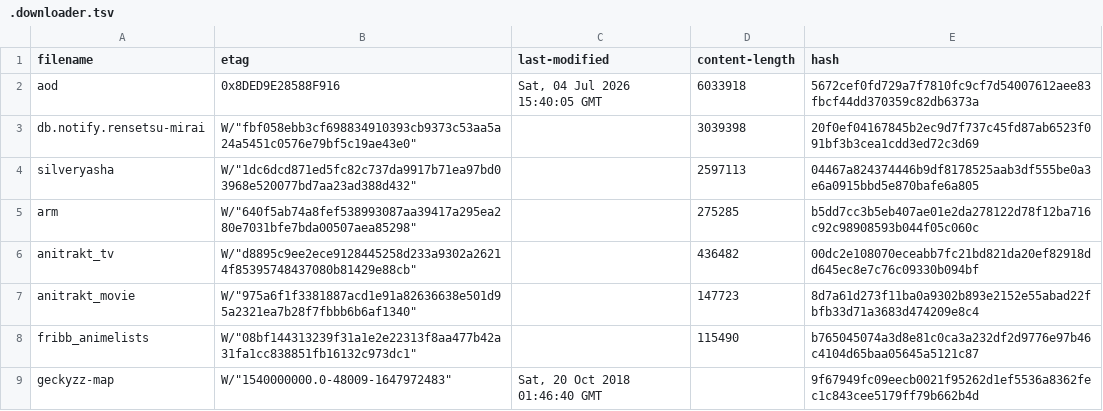
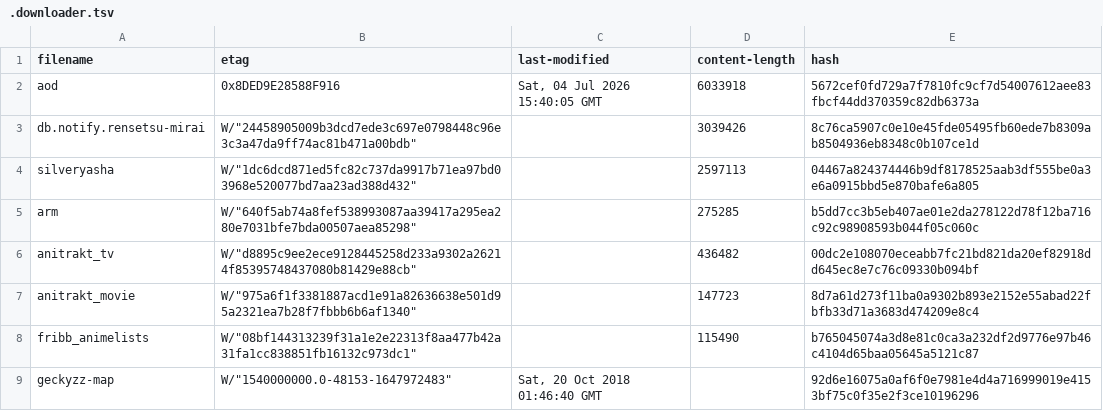
Before and after one commit to nattadasu/animeApi, a TSV file: database/raw/.downloader.tsv, drawn as a sheet.

```diff
--- a/database/raw/.downloader.tsv
+++ b/database/raw/.downloader.tsv
@@ -2,3 +2,3 @@ filename	etag	last-modified	content-length	hash
 aod	"0x8DED9E28588F916"	Sat, 04 Jul 2026 15:40:05 GMT	6033918	5672cef0fd729a7f7810fc9cf7d54007612aee83fbcf44dd370359c82db6373a
-db.notify.rensetsu-mirai	W/"fbf058ebb3cf698834910393cb9373c53aa5a24a5451c0576e79bf5c19ae43e0"		3039398	20f0ef04167845b2ec9d7f737c45fd87ab6523f091bf3b3cea1cdd3ed72c3d69
+db.notify.rensetsu-mirai	W/"24458905009b3dcd7ede3c697e0798448c96e3c3a47da9ff74ac81b471a00bdb"		3039426	8c76ca5907c0e10e45fde05495fb60ede7b8309ab8504936eb8348c0b107ce1d
 silveryasha	W/"1dc6dcd871ed5fc82c737da9917b71ea97bd03968e520077bd7aa23ad388d432"		2597113	04467a824374446b9df8178525aab3df555be0a3e6a0915bbd5e870bafe6a805
@@ -8,2 +8,2 @@ anitrakt_movie	W/"975a6f1f3381887acd1e91a82636638e501d95a2321ea7b28f7fbbb6b6af13
 fribb_animelists	W/"08bf144313239f31a1e2e22313f8aa477b42a31fa1cc838851fb16132c973dc1"		115490	b765045074a3d8e81c0ca3a232df2d9776e97b46c4104d65baa05645a5121c87
-geckyzz-map	W/"1540000000.0-48009-1647972483"	Sat, 20 Oct 2018 01:46:40 GMT		9f67949fc09eecb0021f95262d1ef5536a8362fec1c843cee5179ff79b662b4d
+geckyzz-map	W/"1540000000.0-48153-1647972483"	Sat, 20 Oct 2018 01:46:40 GMT		92d6e16075a0af6f0e7981e4d4a716999019e4153bf75c0f35e2f3ce10196296
```
Also changed, not shown: database/raw/geckyzz-map.tsv, 13 other files.
